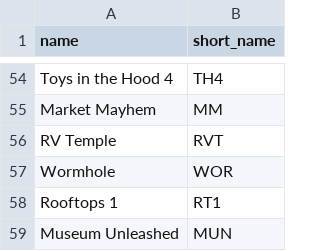
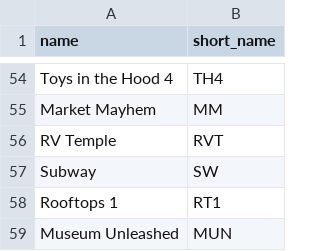
Before and after one commit to Re-Volt-America/RVA-Data, a CSV file: models/tracks/track_names.csv, drawn as a sheet; only a part is shown, gaps mark what is left out; removed rows and columns are numbered as before the commit, all else as after; the diff names each change by its address in the sheet, - before the commit and + after, or states it on an @@ line.

Commit message:
Replace Wormhole with Subway

```diff
--- a/models/tracks/track_names.csv
+++ b/models/tracks/track_names.csv
-row 57: Wormhole | WOR
+row 57: Subway | SW
```
